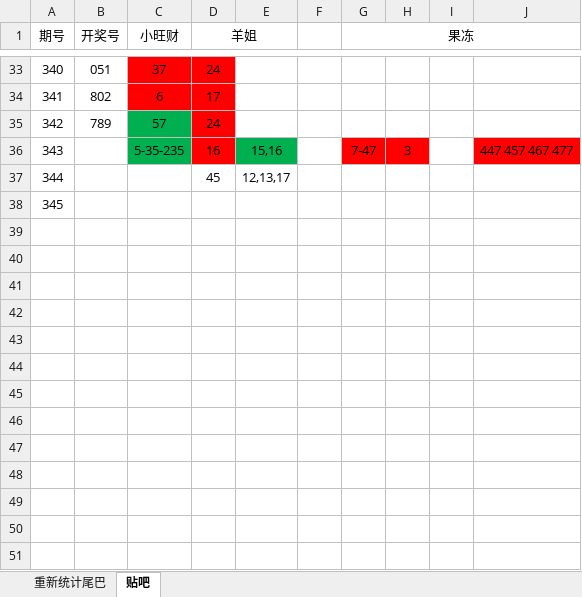
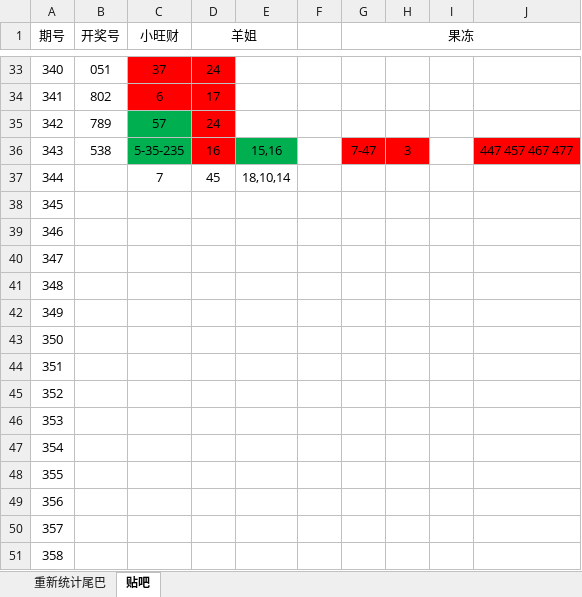
Before and after one commit to huahua495/Third3DOpenNums, an Excel workbook: src/lottery/third3d/胆码尾巴统计.xlsx, sheet 贴吧, drawn as a sheet; only a part is shown, gaps mark what is left out; values as stored, in another font and other column widths than the file's, no borders; removed rows and columns are numbered as before the commit, all else as after; the diff names each change by its address in the sheet, - before the commit and + after, or states it on an @@ line.

Commit message:
2019/12/24 初步统计尾巴

```diff
--- a/src/lottery/third3d/胆码尾巴统计.xlsx (sheet 贴吧)
+++ b/src/lottery/third3d/胆码尾巴统计.xlsx (sheet 贴吧)
-B36 (开奖号): (empty)
+B36 (开奖号): 538
-row 37: 344 |  |  | 45 | 12,13,17
+row 37: 344 |  | 7 | 45 | 18,10,14
+row 39: 346
+row 40: 347
+row 41: 348
+row 42: 349
+row 43: 350
+row 44: 351
+row 45: 352
+row 46: 353
+row 47: 354
+row 48: 355
+row 49: 356
+row 50: 357
+row 51: 358
```
Also changed, not shown: sheet 重新统计尾巴.
